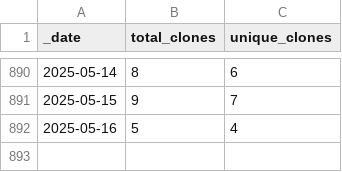
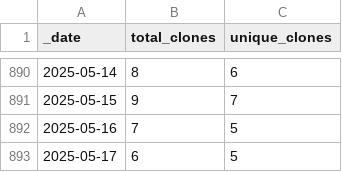
Before and after one commit to markusschanta/awesome-jupyter, a CSV file: traffic/clones.csv, drawn as a sheet; only a part is shown, gaps mark what is left out.

```diff
--- a/traffic/clones.csv
+++ b/traffic/clones.csv
@@ -891,2 +891,3 @@ _date,total_clones,unique_clones
 2025-05-15,9,7
-2025-05-16,5,4
+2025-05-16,7,5
+2025-05-17,6,5
```
Also changed, not shown: traffic/views.csv, 1 other file.
